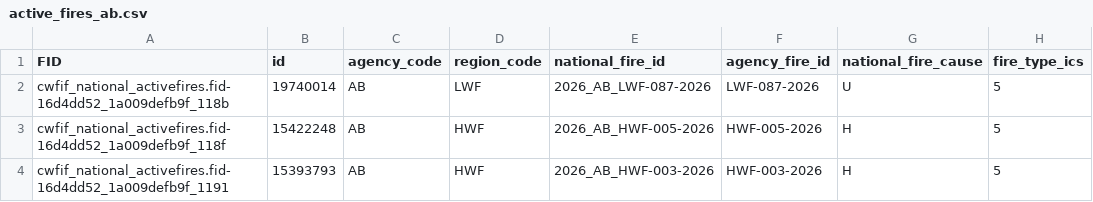
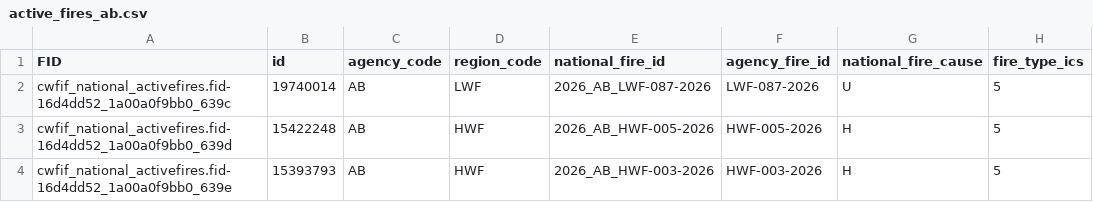
Before and after one commit to jagius/cda-air-quality-compiler, a CSV file: docs/active_fires_ab.csv, drawn as a sheet; only a part is shown; the diff names each change by its address in the sheet, - before the commit and + after, or states it on an @@ line.

```diff
--- a/docs/active_fires_ab.csv
+++ b/docs/active_fires_ab.csv
-A2 (FID): cwfif_national_activefires.fid-16d4dd52_1a009defb9f_118b
+A2 (FID): cwfif_national_activefires.fid-16d4dd52_1a00a0f9bb0_639c
-A3 (FID): cwfif_national_activefires.fid-16d4dd52_1a009defb9f_118f
+A3 (FID): cwfif_national_activefires.fid-16d4dd52_1a00a0f9bb0_639d
-A4 (FID): cwfif_national_activefires.fid-16d4dd52_1a009defb9f_1191
+A4 (FID): cwfif_national_activefires.fid-16d4dd52_1a00a0f9bb0_639e
```
Also changed, not shown: docs/active_fires.csv, docs/active_fires_bc.csv, 8 other files.
